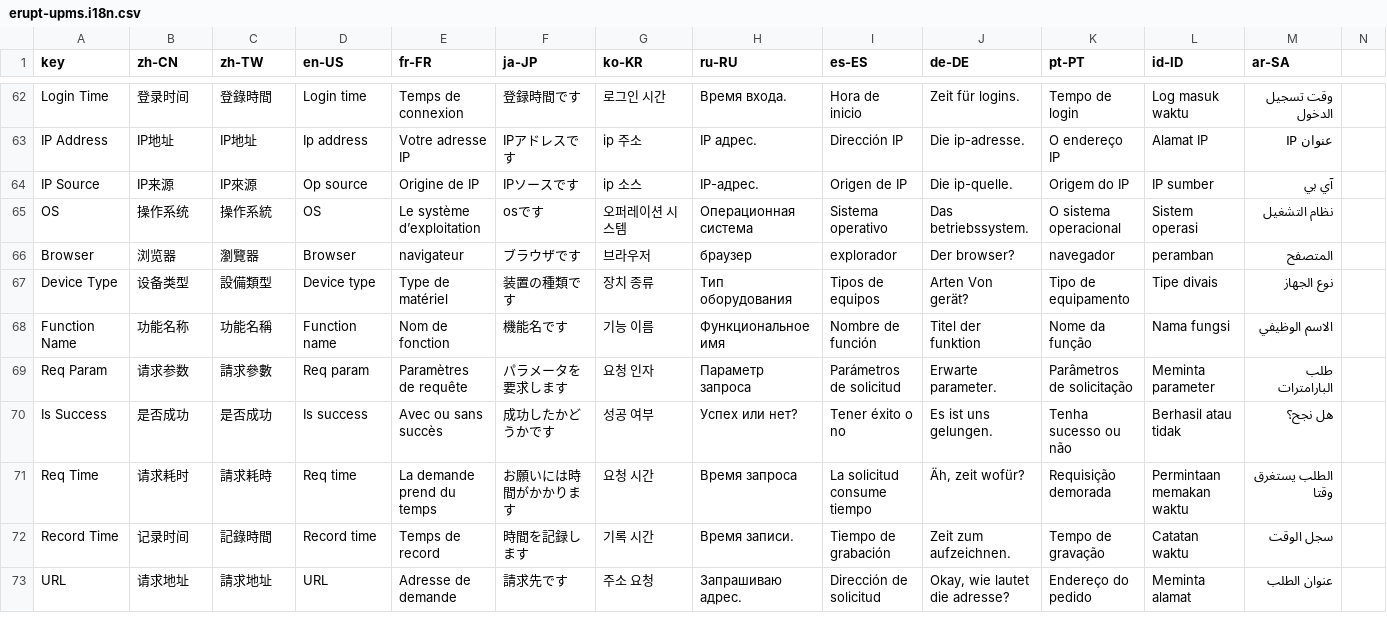
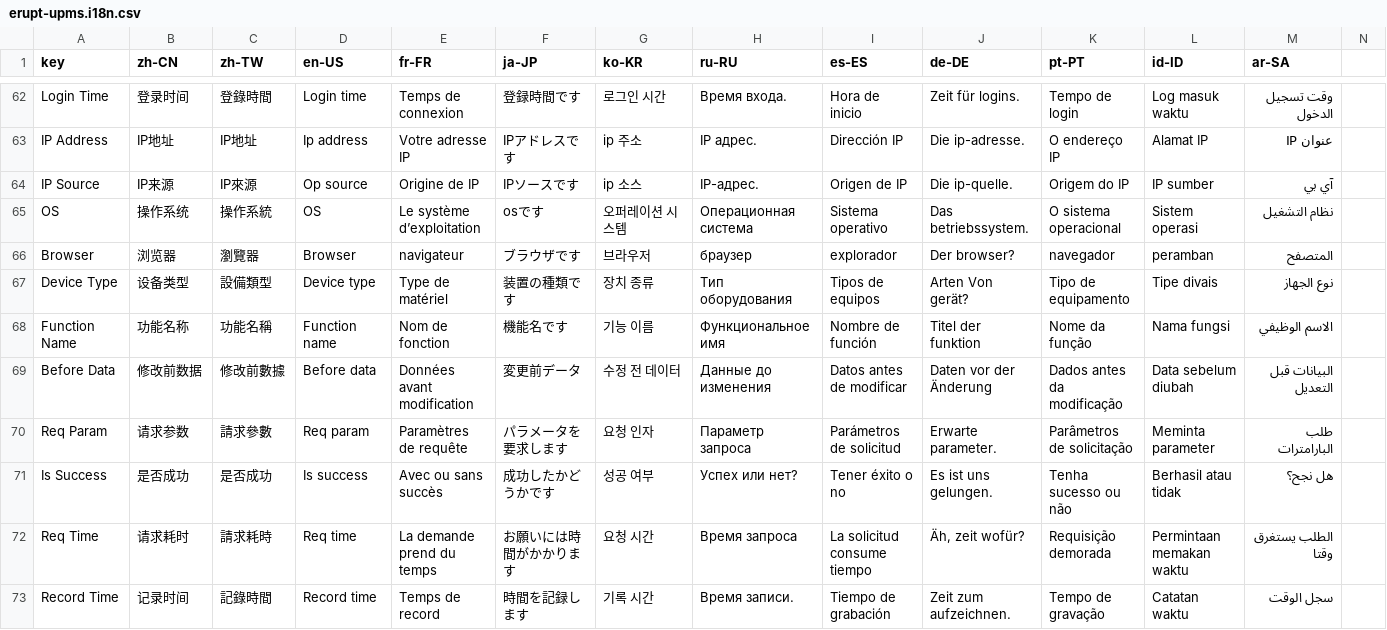
Before and after one commit to erupts/erupt, a CSV file: erupt-upms/src/main/resources/i18n/erupt-upms.i18n.csv, drawn as a sheet; only a part is shown, gaps mark what is left out; the shorter side is filled out with more unchanged rows; the diff names each change by its address in the sheet, - before the commit and + after, or states it on an @@ line.

Commit message:
Add support for logging "before" entity data in operation logs
Introduced `OldEntityTL` to capture and log entity state before updates or deletions. Updated models, methods, and i18n to support this feature.

```diff
--- a/erupt-upms/src/main/resources/i18n/erupt-upms.i18n.csv
+++ b/erupt-upms/src/main/resources/i18n/erupt-upms.i18n.csv
+row 69: Before Data | 修改前数据 | 修改前數據 | Before data | Données avant modification | 変更前データ | 수정 전 데이터 | Данные до изменения | Datos antes de modificar | Daten vor der Änderung | Dados antes da modificação | Data sebelum diubah | البيانات قبل التعديل
```
Also changed, not shown: 4 other files.
